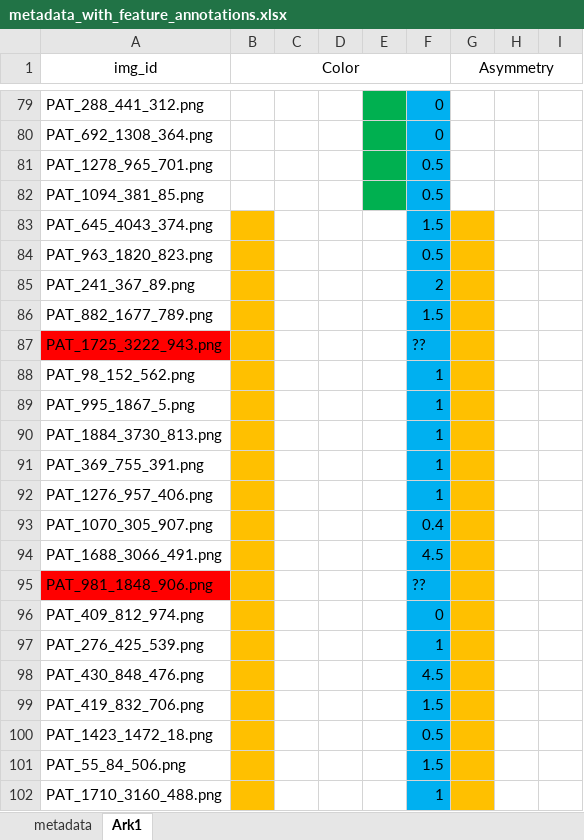
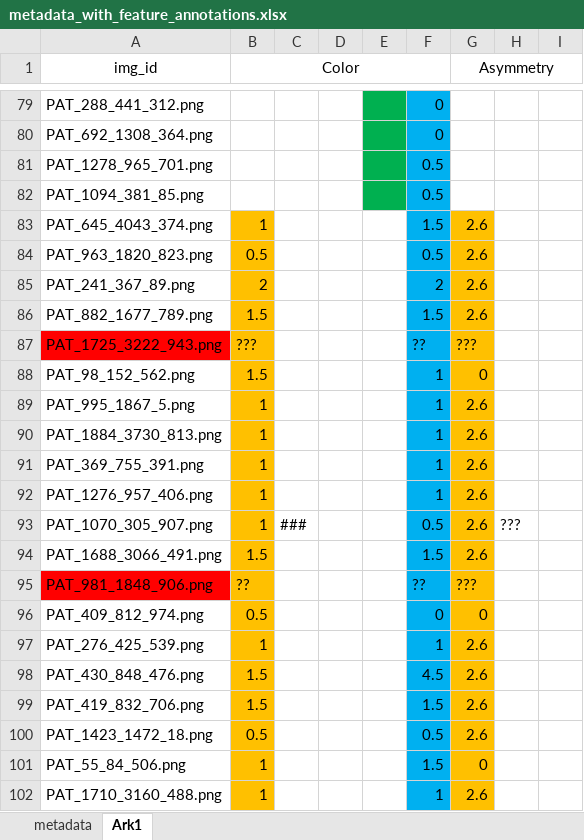
Before and after one commit to julielhagen/First-Year-Project, an Excel workbook: metadata_with_feature_annotations.xlsx, sheet Ark1, drawn as a sheet; only a part is shown, gaps mark what is left out; values as stored, in another font and other column widths than the file's, no borders; the diff covers the shown part only; the diff names each change by its address in the sheet, - before the commit and + after, or states it on an @@ line.

Commit message:
Features done - Hugo

```diff
--- a/metadata_with_feature_annotations.xlsx (sheet Ark1)
+++ b/metadata_with_feature_annotations.xlsx (sheet Ark1)
-B83 (Color): (empty)
+B83 (Color): 1
-G83:G86 (Asymmetry): (empty)
+G83:G86 (Asymmetry): 2.6
-B84 (Color): (empty)
+B84 (Color): 0.5
-B85 (Color): (empty)
+B85 (Color): 2
-B86 (Color): (empty)
+B86 (Color): 1.5
-B87 (Color): (empty)
+B87 (Color): ???
-G87 (Asymmetry): (empty)
+G87 (Asymmetry): ???
-B88 (Color): (empty)
+B88 (Color): 1.5
-G88 (Asymmetry): (empty)
+G88 (Asymmetry): 0
-B89:B93 (Color): (empty)
+B89:B93 (Color): 1
-G89:G94 (Asymmetry): (empty)
+G89:G94 (Asymmetry): 2.6
-C93: (empty)
+C93: ###
-F93: 0.4
+F93: 0.5
-H93: (empty)
+H93: ???
-B94 (Color): (empty)
+B94 (Color): 1.5
-F94: 4.5
+F94: 1.5
-B95 (Color): (empty)
+B95 (Color): ??
-G95 (Asymmetry): (empty)
+G95 (Asymmetry): ???
-B96 (Color): (empty)
+B96 (Color): 0.5
-G96 (Asymmetry): (empty)
+G96 (Asymmetry): 0
-B97 (Color): (empty)
+B97 (Color): 1
-G97:G100 (Asymmetry): (empty)
+G97:G100 (Asymmetry): 2.6
-B98:B99 (Color): (empty)
+B98:B99 (Color): 1.5
-B100 (Color): (empty)
+B100 (Color): 0.5
-B101:B102 (Color): (empty)
+B101:B102 (Color): 1
-G101 (Asymmetry): (empty)
+G101 (Asymmetry): 0
-G102 (Asymmetry): (empty)
+G102 (Asymmetry): 2.6
```
Also changed, not shown: 30 edited cells elsewhere in this sheet.
